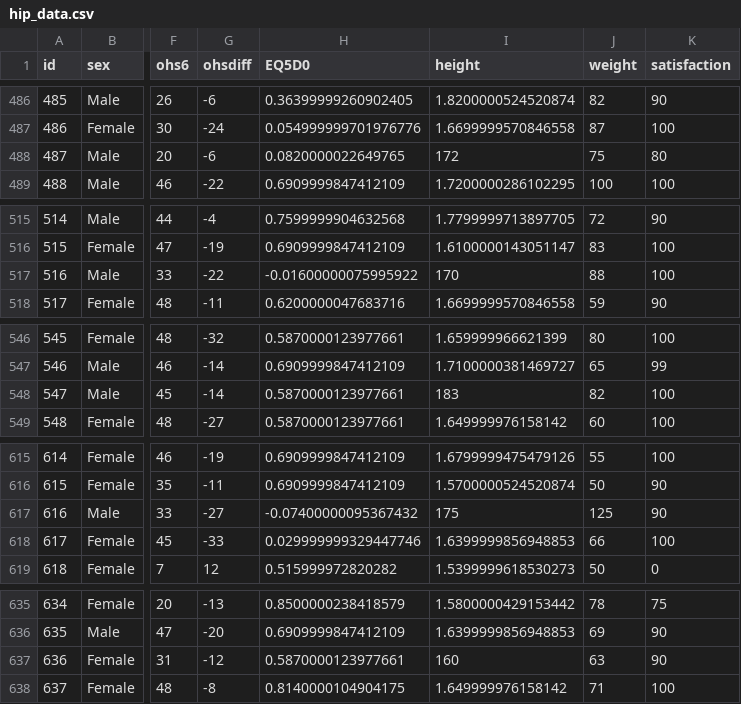
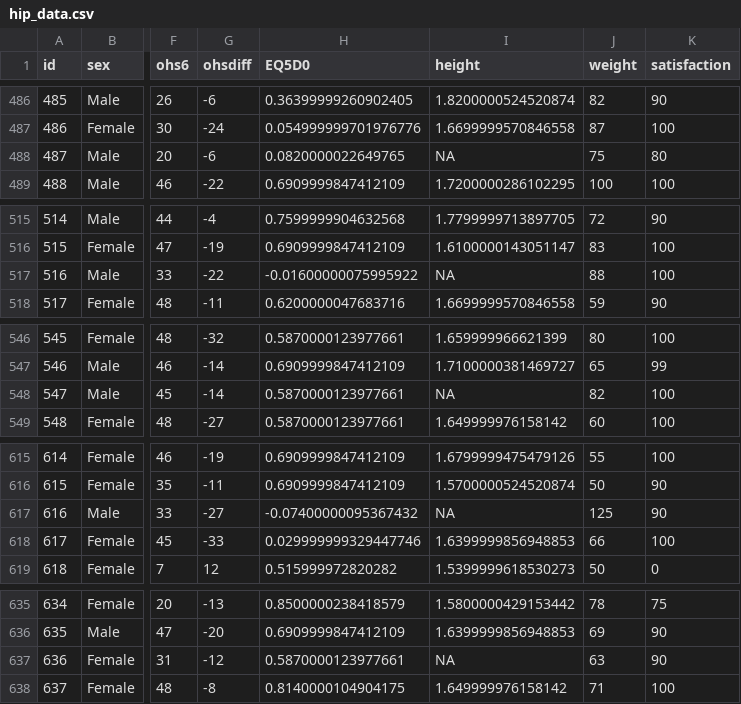
Before and after one commit to CompEpigen/BasicR, a CSV file: inst/extdata/hip_data.csv, drawn as a sheet; only a part is shown, gaps mark what is left out; the diff covers the shown part only; the diff names each change by its address in the sheet, - before the commit and + after, or states it on an @@ line.

```diff
--- a/inst/extdata/hip_data.csv
+++ b/inst/extdata/hip_data.csv
-I488 (height): 172
+I488 (height): NA
-I517 (height): 170
+I517 (height): NA
-I548 (height): 183
+I548 (height): NA
-I617 (height): 175
+I617 (height): NA
-I637 (height): 160
+I637 (height): NA
```
Also changed, not shown: 6 edited cells elsewhere in this file, 5 other files.
